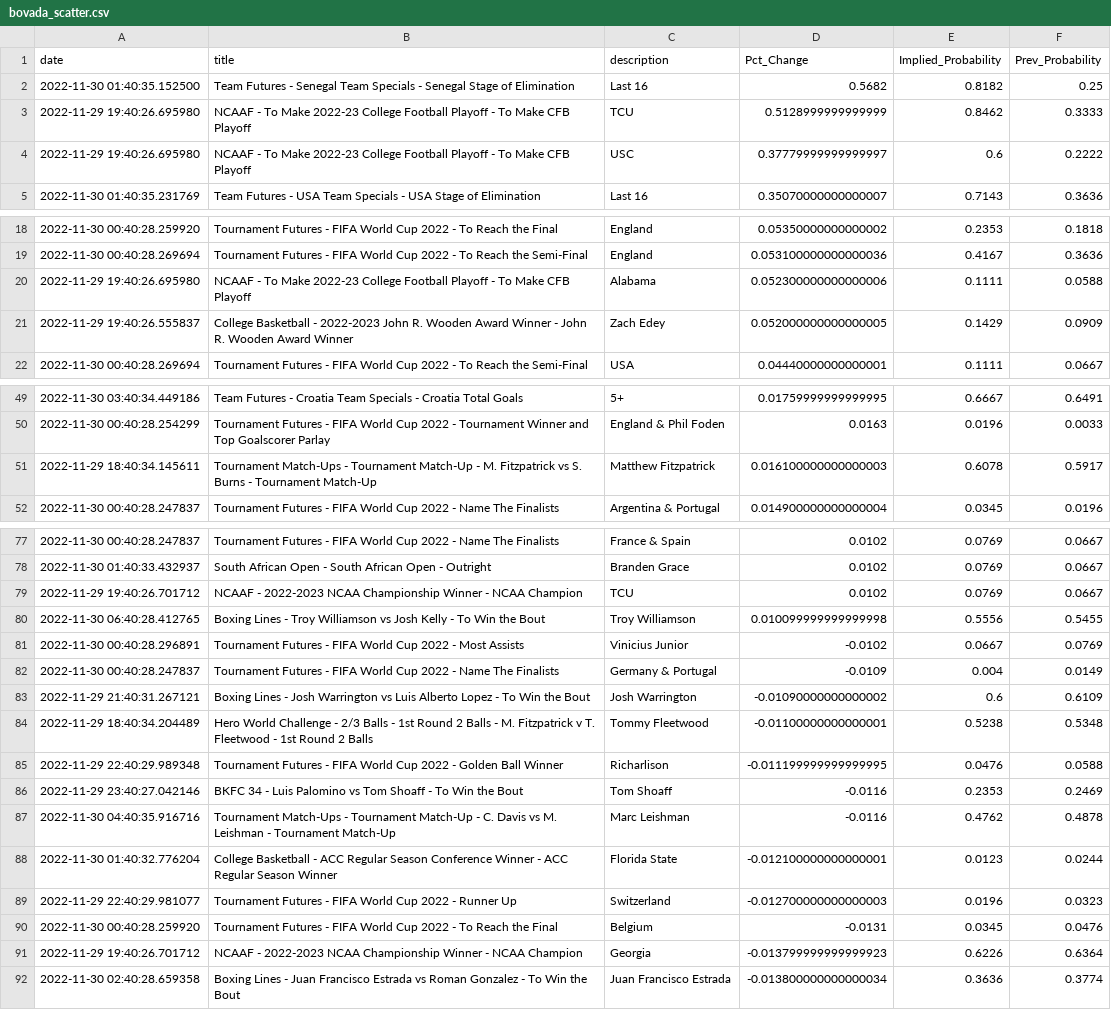
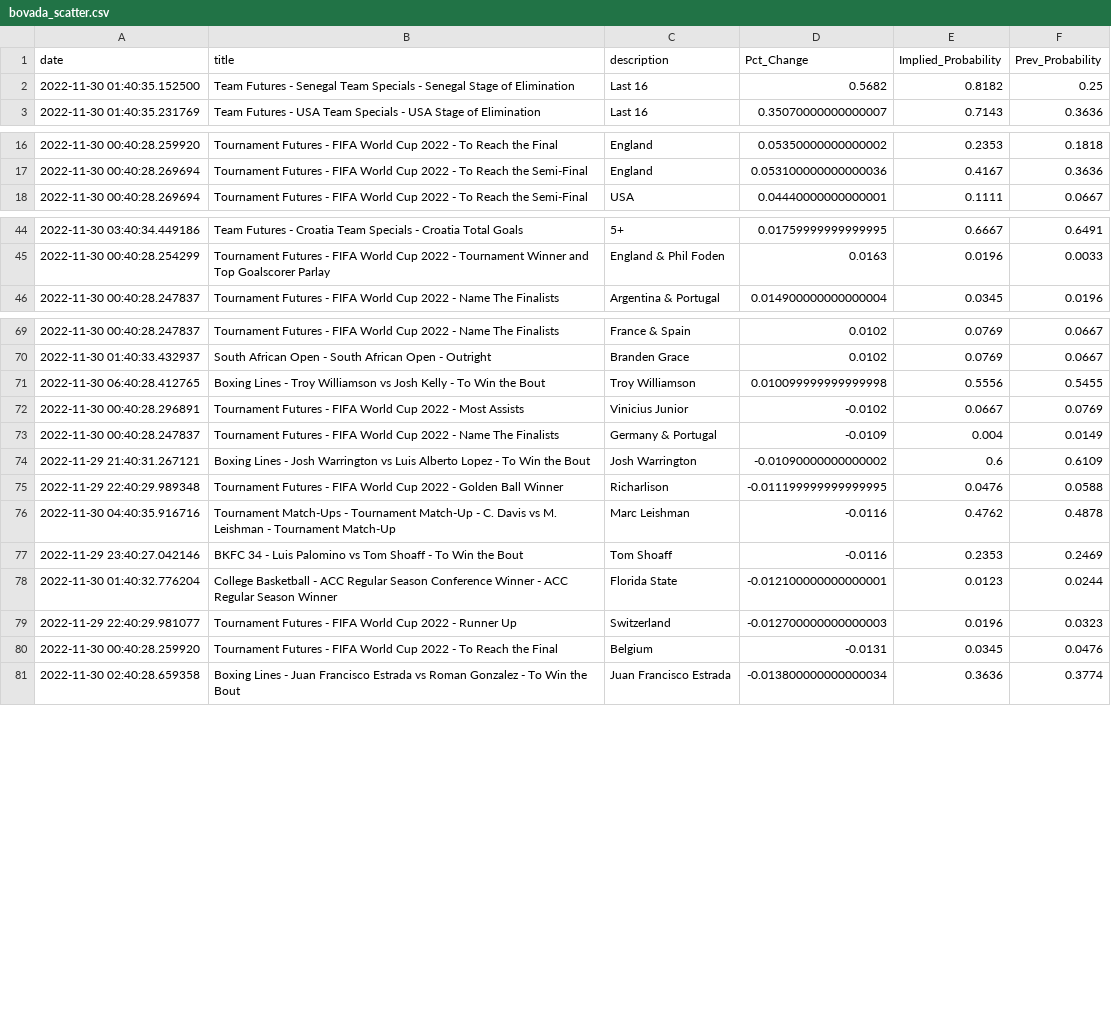
Before and after one commit to aaroncolesmith/bovada_data, a CSV file: bovada_scatter.csv, drawn as a sheet; only a part is shown, gaps mark what is left out; the diff covers the shown part only.

```diff
--- a/bovada_scatter.csv
+++ b/bovada_scatter.csv
@@ -2,4 +2,2 @@ date,title,description,Pct_Change,Implied_Probability,Prev_Probability
 2022-11-30 01:40:35.152500,Team Futures - Senegal Team Specials - Senegal Stage of Elimination,Last 16,0.5682,0.8182,0.25
-2022-11-29 19:40:26.695980,NCAAF - To Make 2022-23 College Football Playoff - To Make CFB Playoff,TCU,0.5128999999999999,0.8462,0.3333
-2022-11-29 19:40:26.695980,NCAAF - To Make 2022-23 College Football Playoff - To Make CFB Playoff,USC,0.37779999999999997,0.6,0.2222
 2022-11-30 01:40:35.231769,Team Futures - USA Team Specials - USA Stage of Elimination,Last 16,0.35070000000000007,0.7143,0.3636
@@ -19,4 +17,2 @@ date,title,description,Pct_Change,Implied_Probability,Prev_Probability
 2022-11-30 00:40:28.269694,Tournament Futures - FIFA World Cup 2022 - To Reach the Semi-Final,England,0.053100000000000036,0.4167,0.3636
-2022-11-29 19:40:26.695980,NCAAF - To Make 2022-23 College Football Playoff - To Make CFB Playoff,Alabama,0.052300000000000006,0.1111,0.0588
-2022-11-29 19:40:26.555837,College Basketball - 2022-2023 John R. Wooden Award Winner - John R. Wooden Award Winner,Zach Edey,0.052000000000000005,0.1429,0.0909
 2022-11-30 00:40:28.269694,Tournament Futures - FIFA World Cup 2022 - To Reach the Semi-Final,USA,0.04440000000000001,0.1111,0.0667
@@ -50,3 +45,2 @@ date,title,description,Pct_Change,Implied_Probability,Prev_Probability
 2022-11-30 00:40:28.254299,Tournament Futures - FIFA World Cup 2022 - Tournament Winner and Top Goalscorer Parlay,England & Phil Foden,0.0163,0.0196,0.0033
-2022-11-29 18:40:34.145611,Tournament Match-Ups - Tournament Match-Up - M. Fitzpatrick vs S. Burns - Tournament Match-Up,Matthew Fitzpatrick,0.016100000000000003,0.6078,0.5917
 2022-11-30 00:40:28.247837,Tournament Futures - FIFA World Cup 2022 - Name The Finalists,Argentina & Portugal,0.014900000000000004,0.0345,0.0196
@@ -78,3 +70,2 @@ date,title,description,Pct_Change,Implied_Probability,Prev_Probability
 2022-11-30 01:40:33.432937,South African Open - South African Open - Outright,Branden Grace,0.0102,0.0769,0.0667
-2022-11-29 19:40:26.701712,NCAAF - 2022-2023 NCAA Championship Winner - NCAA Champion,TCU,0.0102,0.0769,0.0667
 2022-11-30 06:40:28.412765,Boxing Lines - Troy Williamson vs Josh Kelly - To Win the Bout,Troy Williamson,0.010099999999999998,0.5556,0.5455
@@ -83,6 +74,5 @@ date,title,description,Pct_Change,Implied_Probability,Prev_Probability
 2022-11-29 21:40:31.267121,Boxing Lines - Josh Warrington vs Luis Alberto Lopez - To Win the Bout,Josh Warrington,-0.01090000000000002,0.6,0.6109
-2022-11-29 18:40:34.204489,Hero World Challenge - 2/3 Balls - 1st Round 2 Balls - M. Fitzpatrick v T. Fleetwood - 1st Round 2 Balls ,Tommy Fleetwood,-0.01100000000000001,0.5238,0.5348
 2022-11-29 22:40:29.989348,Tournament Futures - FIFA World Cup 2022 - Golden Ball Winner,Richarlison,-0.011199999999999995,0.0476,0.0588
+2022-11-30 04:40:35.916716,Tournament Match-Ups - Tournament Match-Up - C. Davis vs M. Leishman - Tournament Match-Up,Marc Leishman,-0.0116,0.4762,0.4878
 2022-11-29 23:40:27.042146,BKFC 34 - Luis Palomino vs Tom Shoaff - To Win the Bout,Tom Shoaff,-0.0116,0.2353,0.2469
-2022-11-30 04:40:35.916716,Tournament Match-Ups - Tournament Match-Up - C. Davis vs M. Leishman - Tournament Match-Up,Marc Leishman,-0.0116,0.4762,0.4878
 2022-11-30 01:40:32.776204,College Basketball - ACC Regular Season Conference Winner - ACC Regular Season Winner,Florida State,-0.012100000000000001,0.0123,0.0244
@@ -90,3 +80,2 @@ date,title,description,Pct_Change,Implied_Probability,Prev_Probability
 2022-11-30 00:40:28.259920,Tournament Futures - FIFA World Cup 2022 - To Reach the Final,Belgium,-0.0131,0.0345,0.0476
-2022-11-29 19:40:26.701712,NCAAF - 2022-2023 NCAA Championship Winner - NCAA Champion,Georgia,-0.013799999999999923,0.6226,0.6364
 2022-11-30 02:40:28.659358,Boxing Lines - Juan Francisco Estrada vs Roman Gonzalez - To Win the Bout,Juan Francisco Estrada,-0.013800000000000034,0.3636,0.3774
```
Also changed, not shown: 2 added rows, 9 removed rows, 3 moved rows and 3 edited cells elsewhere in this file, 1 other file.
